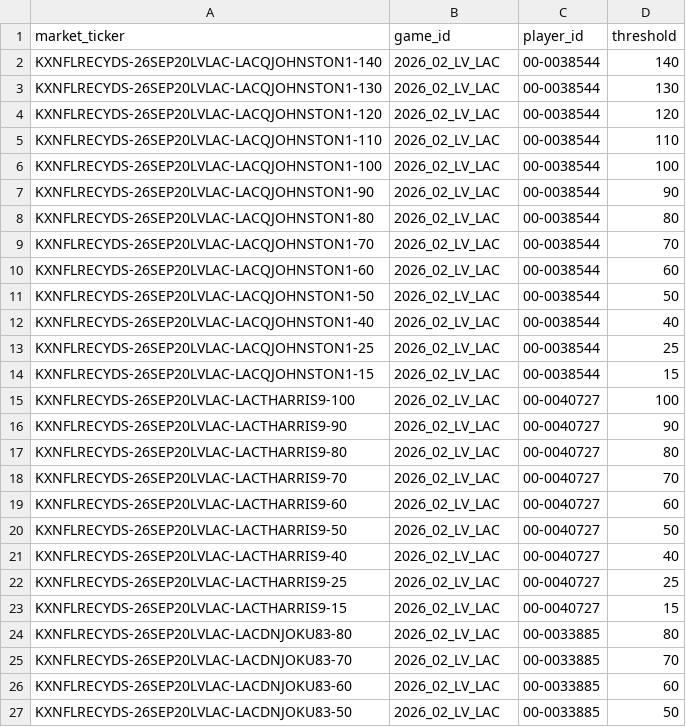
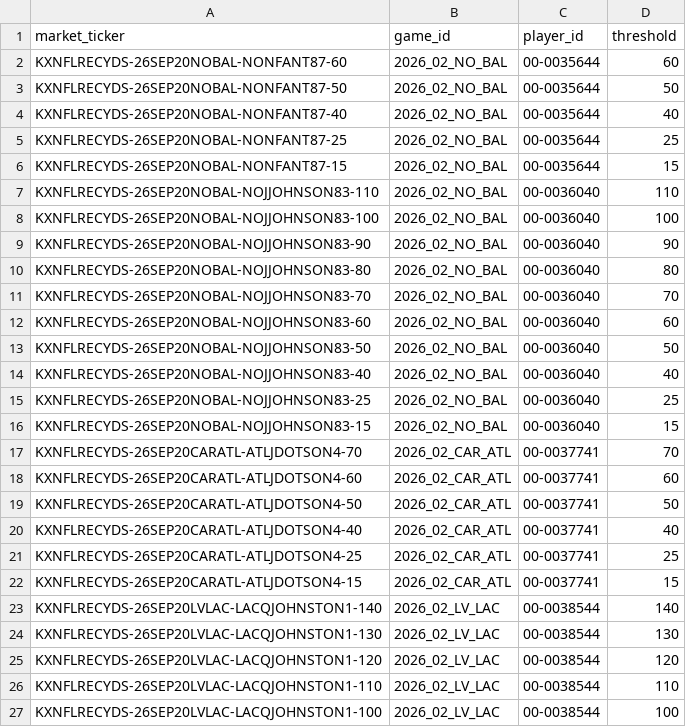
Before and after one commit to SaintSteven/Kalshi-trading-backend, a CSV file: research/nfl_prospective_paper_v001/data/receiving_market_mapping.csv, drawn as a sheet; only a part is shown; the shorter side is filled out with more unchanged rows; the diff covers the shown part only; the diff names each change by its address in the sheet, - before the commit and + after, or states it on an @@ line.

```diff
--- a/research/nfl_prospective_paper_v001/data/receiving_market_mapping.csv
+++ b/research/nfl_prospective_paper_v001/data/receiving_market_mapping.csv
+row 2: KXNFLRECYDS-26SEP20NOBAL-NONFANT87-60 | 2026_02_NO_BAL | 00-0035644 | 60
+row 3: KXNFLRECYDS-26SEP20NOBAL-NONFANT87-50 | 2026_02_NO_BAL | 00-0035644 | 50
+row 4: KXNFLRECYDS-26SEP20NOBAL-NONFANT87-40 | 2026_02_NO_BAL | 00-0035644 | 40
+row 5: KXNFLRECYDS-26SEP20NOBAL-NONFANT87-25 | 2026_02_NO_BAL | 00-0035644 | 25
+row 6: KXNFLRECYDS-26SEP20NOBAL-NONFANT87-15 | 2026_02_NO_BAL | 00-0035644 | 15
+row 7: KXNFLRECYDS-26SEP20NOBAL-NOJJOHNSON83-110 | 2026_02_NO_BAL | 00-0036040 | 110
+row 8: KXNFLRECYDS-26SEP20NOBAL-NOJJOHNSON83-100 | 2026_02_NO_BAL | 00-0036040 | 100
+row 9: KXNFLRECYDS-26SEP20NOBAL-NOJJOHNSON83-90 | 2026_02_NO_BAL | 00-0036040 | 90
+row 10: KXNFLRECYDS-26SEP20NOBAL-NOJJOHNSON83-80 | 2026_02_NO_BAL | 00-0036040 | 80
+row 11: KXNFLRECYDS-26SEP20NOBAL-NOJJOHNSON83-70 | 2026_02_NO_BAL | 00-0036040 | 70
+row 12: KXNFLRECYDS-26SEP20NOBAL-NOJJOHNSON83-60 | 2026_02_NO_BAL | 00-0036040 | 60
+row 13: KXNFLRECYDS-26SEP20NOBAL-NOJJOHNSON83-50 | 2026_02_NO_BAL | 00-0036040 | 50
+row 14: KXNFLRECYDS-26SEP20NOBAL-NOJJOHNSON83-40 | 2026_02_NO_BAL | 00-0036040 | 40
+row 15: KXNFLRECYDS-26SEP20NOBAL-NOJJOHNSON83-25 | 2026_02_NO_BAL | 00-0036040 | 25
+row 16: KXNFLRECYDS-26SEP20NOBAL-NOJJOHNSON83-15 | 2026_02_NO_BAL | 00-0036040 | 15
+row 17: KXNFLRECYDS-26SEP20CARATL-ATLJDOTSON4-70 | 2026_02_CAR_ATL | 00-0037741 | 70
+row 18: KXNFLRECYDS-26SEP20CARATL-ATLJDOTSON4-60 | 2026_02_CAR_ATL | 00-0037741 | 60
+row 19: KXNFLRECYDS-26SEP20CARATL-ATLJDOTSON4-50 | 2026_02_CAR_ATL | 00-0037741 | 50
+row 20: KXNFLRECYDS-26SEP20CARATL-ATLJDOTSON4-40 | 2026_02_CAR_ATL | 00-0037741 | 40
+row 21: KXNFLRECYDS-26SEP20CARATL-ATLJDOTSON4-25 | 2026_02_CAR_ATL | 00-0037741 | 25
+row 22: KXNFLRECYDS-26SEP20CARATL-ATLJDOTSON4-15 | 2026_02_CAR_ATL | 00-0037741 | 15
```
Also changed, not shown: 6 removed rows elsewhere in this file, research/nfl_prospective_paper_v001/data/collector_health.csv, research/nfl_prospective_paper_v001/data/independent_receiving_projections.csv, 8 other files.
